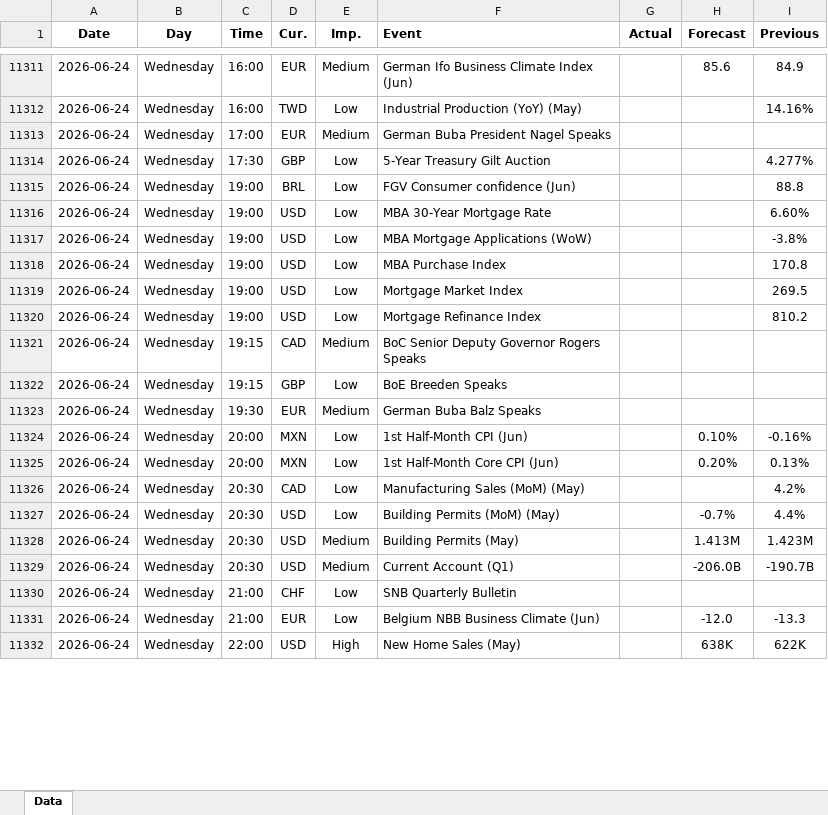
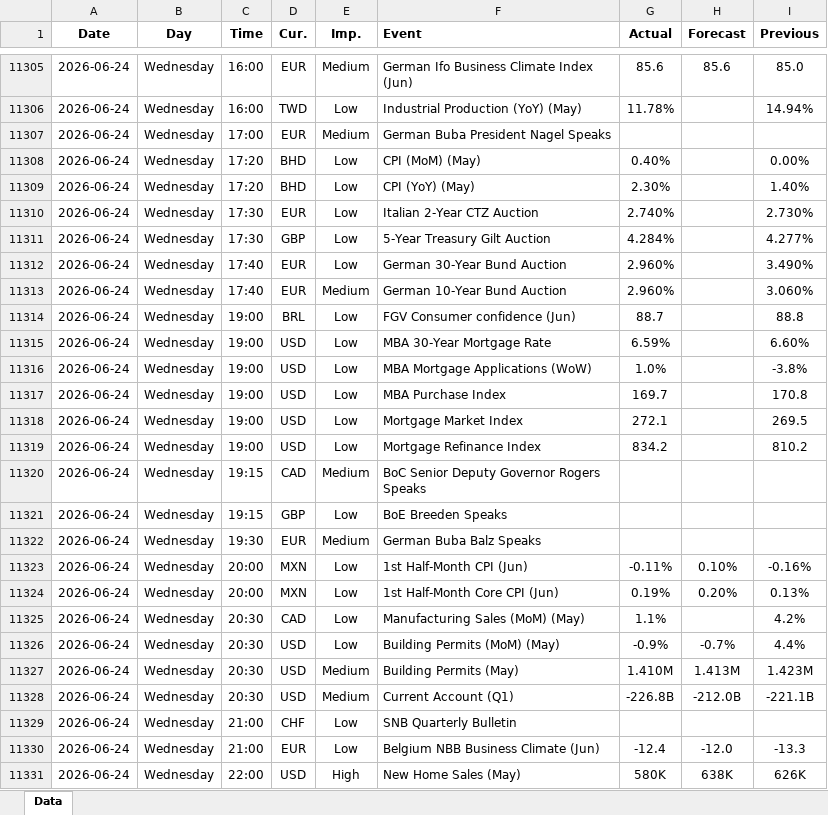
Before and after one commit to yiyousiow000814/XAUUSD-Calendar-Agent, an Excel workbook: data/Economic_Calendar/2026/2026_calendar.xlsx, sheet Data, drawn as a sheet; only a part is shown, gaps mark what is left out; values as stored, in another font and other column widths than the file's, no borders; addresses are those after the commit; the diff covers the shown part only; the diff names each change by its address in the sheet, - before the commit and + after, or states it on an @@ line.

```diff
--- a/data/Economic_Calendar/2026/2026_calendar.xlsx (sheet Data)
+++ b/data/Economic_Calendar/2026/2026_calendar.xlsx (sheet Data)
-G11305 (Actual): (empty)
+G11305 (Actual): 85.6
-I11305 (Previous): 84.9
+I11305 (Previous): 85.0
-G11306 (Actual): (empty)
+G11306 (Actual): 11.78%
-I11306 (Previous): 14.16%
+I11306 (Previous): 14.94%
+row 11308: 2026-06-24 | Wednesday | 17:20 | BHD | Low | CPI (MoM) (May) | 0.40% |  | 0.00%
+row 11309: 2026-06-24 | Wednesday | 17:20 | BHD | Low | CPI (YoY) (May) | 2.30% |  | 1.40%
+row 11310: 2026-06-24 | Wednesday | 17:30 | EUR | Low | Italian 2-Year CTZ Auction | 2.740% |  | 2.730%
-G11311 (Actual): (empty)
+G11311 (Actual): 4.284%
+row 11312: 2026-06-24 | Wednesday | 17:40 | EUR | Low | German 30-Year Bund Auction | 2.960% |  | 3.490%
+row 11313: 2026-06-24 | Wednesday | 17:40 | EUR | Medium | German 10-Year Bund Auction | 2.960% |  | 3.060%
-G11314 (Actual): (empty)
+G11314 (Actual): 88.7
-G11315 (Actual): (empty)
+G11315 (Actual): 6.59%
-G11316 (Actual): (empty)
+G11316 (Actual): 1.0%
-G11317 (Actual): (empty)
+G11317 (Actual): 169.7
-G11318 (Actual): (empty)
+G11318 (Actual): 272.1
-G11319 (Actual): (empty)
+G11319 (Actual): 834.2
-G11323 (Actual): (empty)
+G11323 (Actual): -0.11%
-G11324 (Actual): (empty)
+G11324 (Actual): 0.19%
-G11325 (Actual): (empty)
+G11325 (Actual): 1.1%
-G11326 (Actual): (empty)
+G11326 (Actual): -0.9%
-G11327 (Actual): (empty)
+G11327 (Actual): 1.410M
-G11328 (Actual): (empty)
+G11328 (Actual): -226.8B
-H11328 (Forecast): -206.0B
+H11328 (Forecast): -212.0B
-I11328 (Previous): -190.7B
+I11328 (Previous): -221.1B
-G11330 (Actual): (empty)
+G11330 (Actual): -12.4
-G11331 (Actual): (empty)
+G11331 (Actual): 580K
-I11331 (Previous): 622K
+I11331 (Previous): 626K
```
Also changed, not shown: 102 added rows, 16 removed rows, 92 edited cells and cell formats elsewhere in this sheet, 2 other files.
